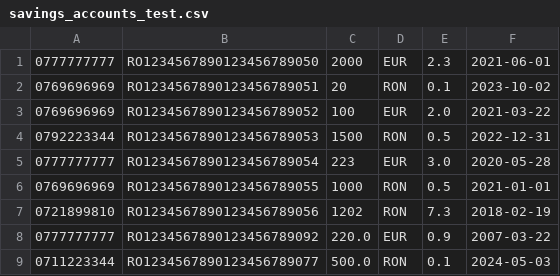
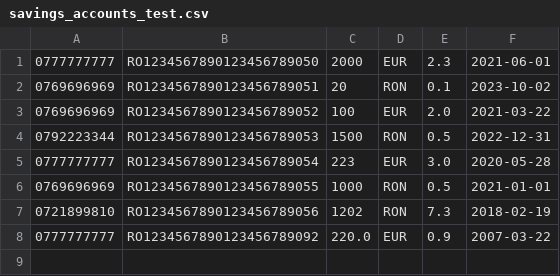
Before and after one commit to leviaici/cashedUpCoon, a CSV file: INTELLIJ/cashedUpCoon/src/main/resources/savings_accounts_test.csv, drawn as a sheet; the diff names each change by its address in the sheet, - before the commit and + after, or states it on an @@ line.

Commit message:
CSV Functionalities - add Accounts/SavingsAccounts - remove Accounts/SavingsAccounts - update Accounts/SavingsAccounts

```diff
--- a/INTELLIJ/cashedUpCoon/src/main/resources/savings_accounts_test.csv
+++ b/INTELLIJ/cashedUpCoon/src/main/resources/savings_accounts_test.csv
-row 9: 0711223344 | RO1234567890123456789077 | 500.0 | RON | 0.1 | 2024-05-03
```
Also changed, not shown: INTELLIJ/cashedUpCoon/src/main/resources/accounts_test.csv, 1 other file.
